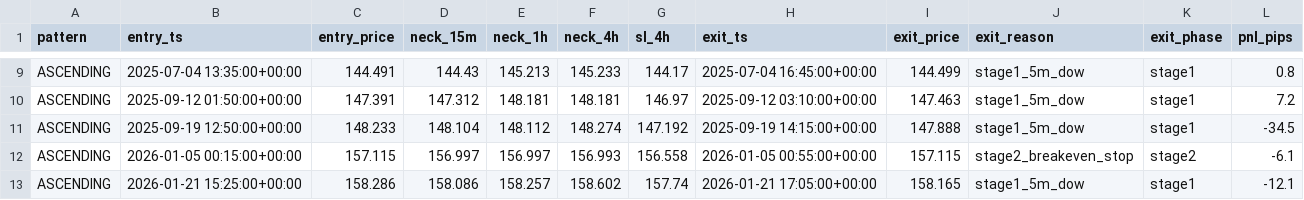
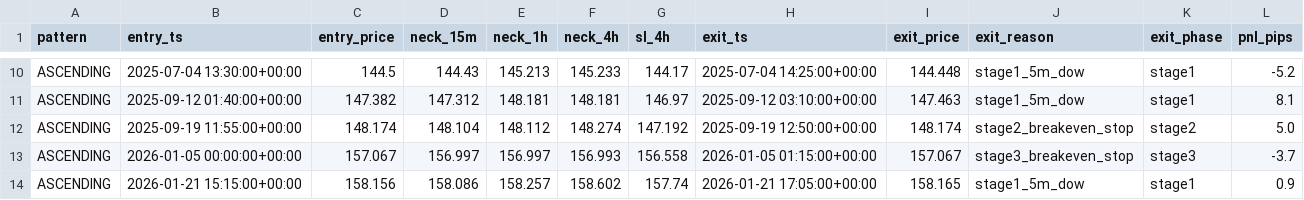
Before and after one commit to Minato33440/Trade_System, a CSV file: logs/window_scan_exits.csv, drawn as a sheet; only a part is shown, gaps mark what is left out; addresses are those after the commit; the diff covers the shown part only; the diff names each change by its address in the sheet, - before the commit and + after, or states it on an @@ line.

```diff
--- a/logs/window_scan_exits.csv
+++ b/logs/window_scan_exits.csv
-B10 (entry_ts): 2025-07-04 13:35:00+00:00
+B10 (entry_ts): 2025-07-04 13:30:00+00:00
-C10 (entry_price): 144.491
+C10 (entry_price): 144.5
-H10 (exit_ts): 2025-07-04 16:45:00+00:00
+H10 (exit_ts): 2025-07-04 14:25:00+00:00
-I10 (exit_price): 144.499
+I10 (exit_price): 144.448
-L10 (pnl_pips): 0.8
+L10 (pnl_pips): -5.2
-B11 (entry_ts): 2025-09-12 01:50:00+00:00
+B11 (entry_ts): 2025-09-12 01:40:00+00:00
-C11 (entry_price): 147.391
+C11 (entry_price): 147.382
-L11 (pnl_pips): 7.2
+L11 (pnl_pips): 8.1
-B12 (entry_ts): 2025-09-19 12:50:00+00:00
+B12 (entry_ts): 2025-09-19 11:55:00+00:00
-C12 (entry_price): 148.233
+C12 (entry_price): 148.174
-H12 (exit_ts): 2025-09-19 14:15:00+00:00
+H12 (exit_ts): 2025-09-19 12:50:00+00:00
-I12 (exit_price): 147.888
+I12 (exit_price): 148.174
-J12 (exit_reason): stage1_5m_dow
+J12 (exit_reason): stage2_breakeven_stop
-K12 (exit_phase): stage1
+K12 (exit_phase): stage2
-L12 (pnl_pips): -34.5
+L12 (pnl_pips): 5.0
-B13 (entry_ts): 2026-01-05 00:15:00+00:00
+B13 (entry_ts): 2026-01-05 00:00:00+00:00
-C13 (entry_price): 157.115
+C13 (entry_price): 157.067
-H13 (exit_ts): 2026-01-05 00:55:00+00:00
+H13 (exit_ts): 2026-01-05 01:15:00+00:00
-I13 (exit_price): 157.115
+I13 (exit_price): 157.067
-J13 (exit_reason): stage2_breakeven_stop
+J13 (exit_reason): stage3_breakeven_stop
-K13 (exit_phase): stage2
+K13 (exit_phase): stage3
-L13 (pnl_pips): -6.1
+L13 (pnl_pips): -3.7
-B14 (entry_ts): 2026-01-21 15:25:00+00:00
+B14 (entry_ts): 2026-01-21 15:15:00+00:00
-C14 (entry_price): 158.286
+C14 (entry_price): 158.156
-L14 (pnl_pips): -12.1
+L14 (pnl_pips): 0.9
```
Also changed, not shown: 1 added row and 31 edited cells elsewhere in this file, logs/window_scan_entries.csv, 14 other files.
